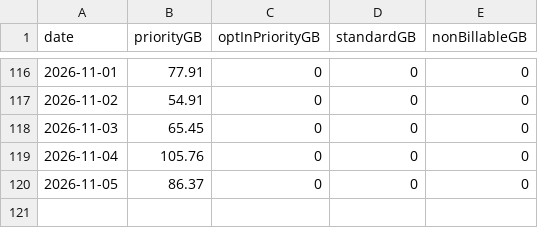
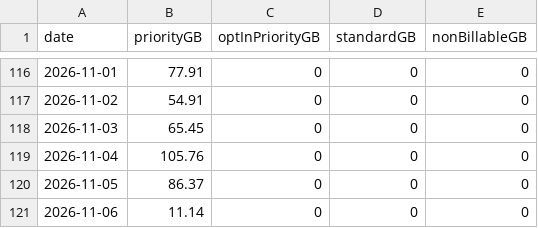
Before and after one commit to huntercole25/SciStarlinkDashboard, a CSV file: starlink_daily_usage.csv, drawn as a sheet; only a part is shown, gaps mark what is left out; the diff names each change by its address in the sheet, - before the commit and + after, or states it on an @@ line.

```diff
--- a/starlink_daily_usage.csv
+++ b/starlink_daily_usage.csv
+row 121: 2026-11-06 | 11.14 | 0 | 0 | 0
```
Also changed, not shown: 1 other file.
